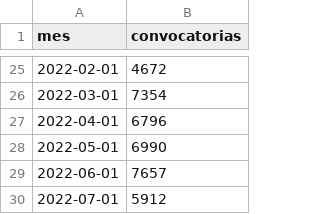
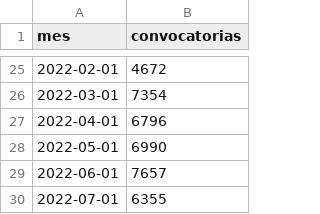
Before and after one commit to mauforonda/convocatorias_publicas, a CSV file: indice.csv, drawn as a sheet; only a part is shown, gaps mark what is left out.

```diff
--- a/indice.csv
+++ b/indice.csv
@@ -29,2 +29,2 @@ mes,convocatorias
 2022-06-01,7657
-2022-07-01,5912
+2022-07-01,6355
```
Also changed, not shown: 1 other file.
